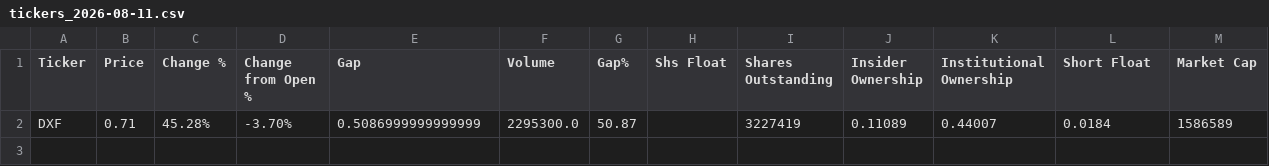
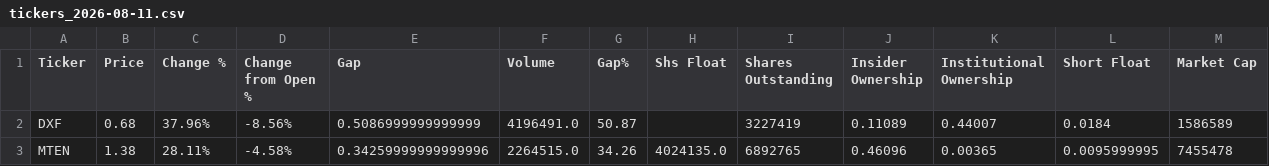
Before and after one commit to bocchinofr/colab_automation, a CSV file: output/tickers_2026-08-11.csv, drawn as a sheet.

```diff
--- a/output/tickers_2026-08-11.csv
+++ b/output/tickers_2026-08-11.csv
@@ -1,2 +1,3 @@
 Ticker,Price,Change %,Change from Open %,Gap,Volume,Gap%,Shs Float,Shares Outstanding,Insider Ownership,Institutional Ownership,Short Float,Market Cap
-DXF,0.71,45.28%,-3.70%,0.5086999999999999,2295300.0,50.87,,3227419,0.11089,0.44007,0.0184,1586589
+DXF,0.68,37.96%,-8.56%,0.5086999999999999,4196491.0,50.87,,3227419,0.11089,0.44007,0.0184,1586589
+MTEN,1.38,28.11%,-4.58%,0.34259999999999996,2264515.0,34.26,4024135.0,6892765,0.46096,0.00365,0.0095999995,7455478
```
Also changed, not shown: output/gainers_2026-08-11.csv.
